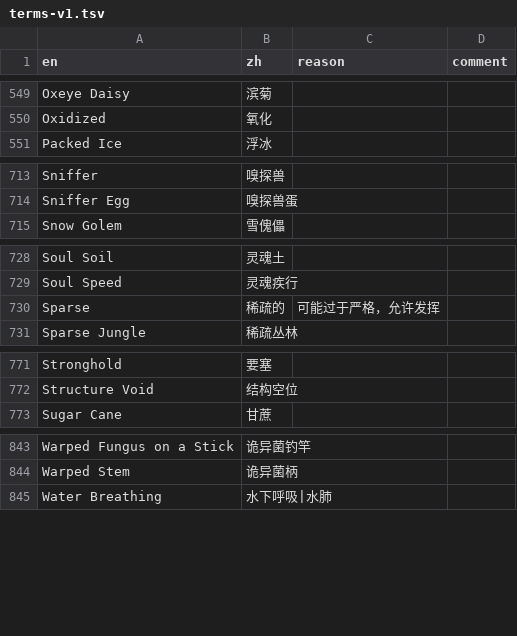
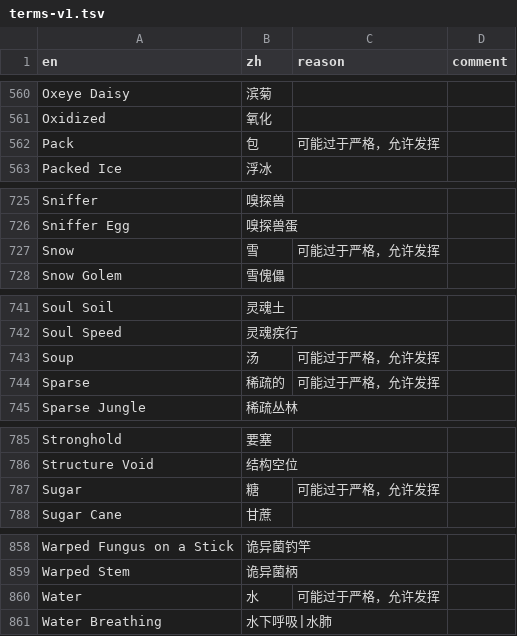
Before and after one commit to CFPAOrg/Glossary, a TSV file: Vanilla/terms/terms-v1.tsv, drawn as a sheet; only a part is shown, gaps mark what is left out; the diff covers the shown part only.

Commit message:
feat(terms): 补充 19 条基础单词词条
Anchor、Arrow、Book、Egg、Ice、Snow、Water、Wind 等

```diff
--- a/Vanilla/terms/terms-v1.tsv
+++ b/Vanilla/terms/terms-v1.tsv
@@ -550,2 +561,3 @@ Oxeye Daisy	滨菊
 Oxidized	氧化		
+Pack	包	可能过于严格，允许发挥	
 Packed Ice	浮冰		
@@ -714,2 +726,3 @@ Sniffer	嗅探兽
 Sniffer Egg	嗅探兽蛋		
+Snow	雪	可能过于严格，允许发挥	
 Snow Golem	雪傀儡		
@@ -729,2 +742,3 @@ Soul Soil	灵魂土
 Soul Speed	灵魂疾行		
+Soup	汤	可能过于严格，允许发挥	
 Sparse	稀疏的	可能过于严格，允许发挥	
@@ -772,2 +786,3 @@ Stronghold	要塞
 Structure Void	结构空位		
+Sugar	糖	可能过于严格，允许发挥	
 Sugar Cane	甘蔗		
@@ -844,2 +859,3 @@ Warped Fungus on a Stick	诡异菌钓竿
 Warped Stem	诡异菌柄		
+Water	水	可能过于严格，允许发挥	
 Water Breathing	水下呼吸|水肺		
```
Also changed, not shown: 12 added rows elsewhere in this file.
